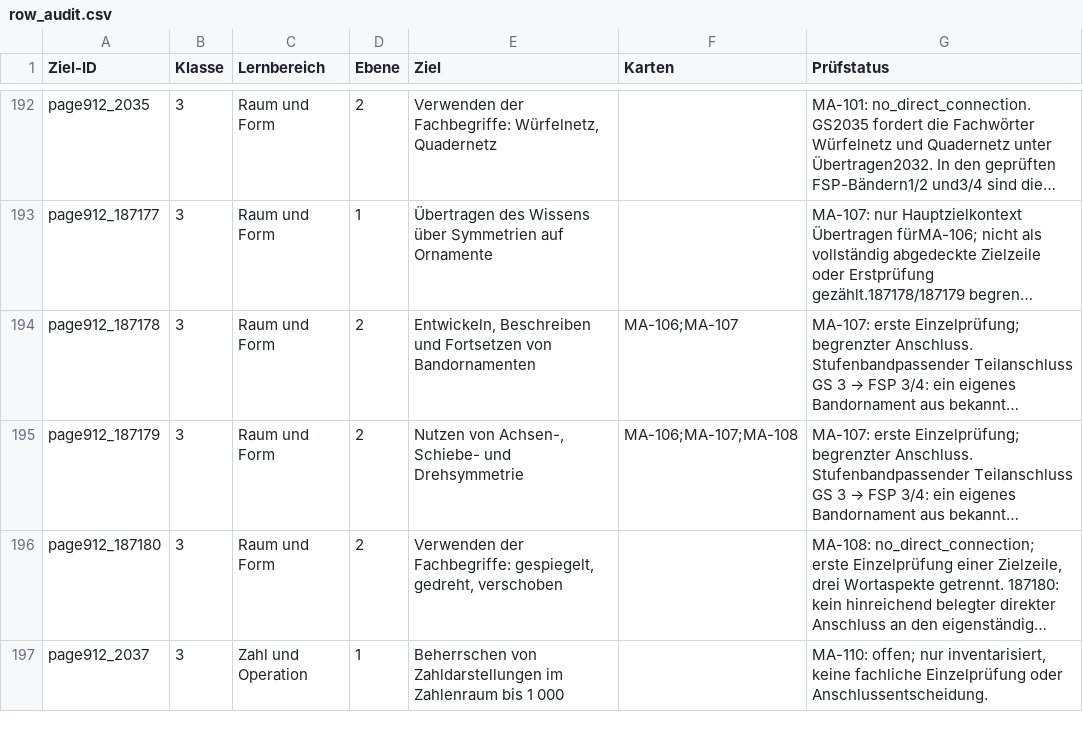
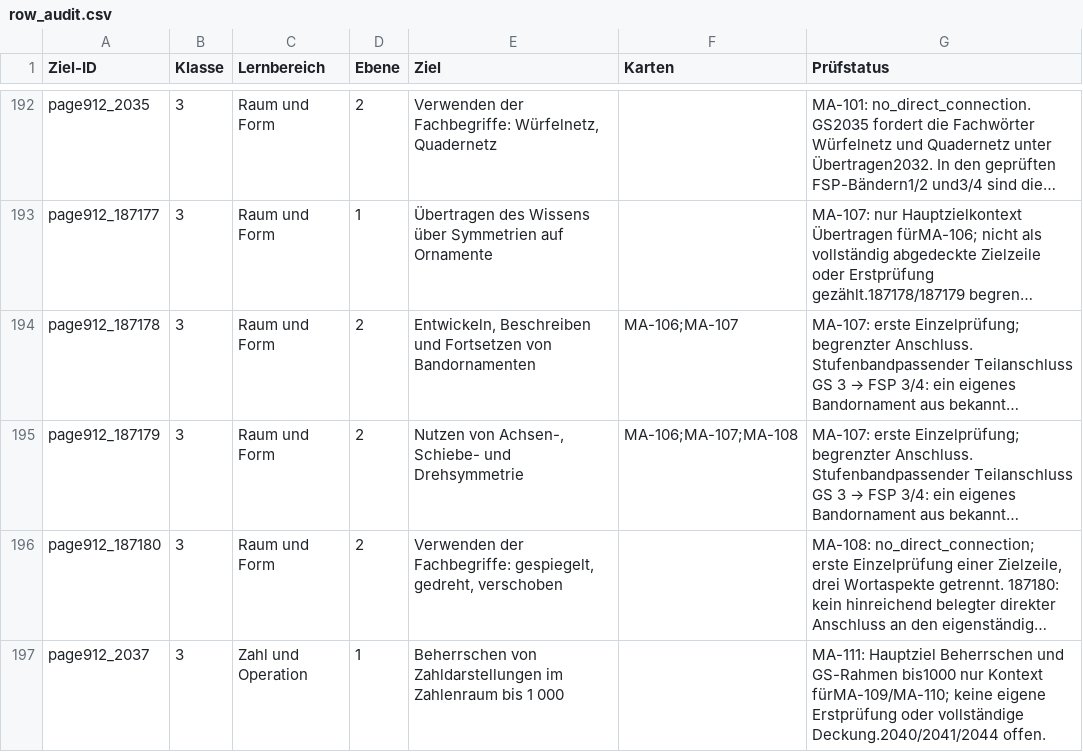
Before and after one commit to geafaellt/LernzielKompass, a CSV file: curriculum/mathematik/row_audit.csv, drawn as a sheet; only a part is shown, gaps mark what is left out; long unchanged cells end in …; the diff covers the shown part only; the diff names each change by its address in the sheet, - before the commit and + after, or states it on an @@ line.

```diff
--- a/curriculum/mathematik/row_audit.csv
+++ b/curriculum/mathematik/row_audit.csv
-G197 (Prüfstatus): MA-110: offen; nur inventarisiert, keine fachliche Einzelprüfung oder Anschlussentscheidung.
+G197 (Prüfstatus): MA-111: Hauptziel Beherrschen und GS-Rahmen bis1000 nur Kontext fürMA-109/MA-110; keine eigene Erstprüfung oder vollständige Deckung.2040/2041/2044 offen.
```
Also changed, not shown: 2 edited cells elsewhere in this file, 10 other files.
